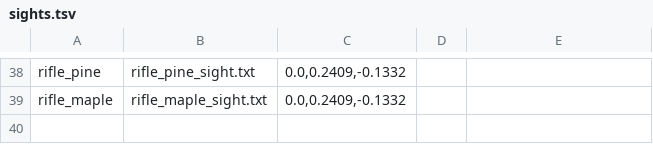
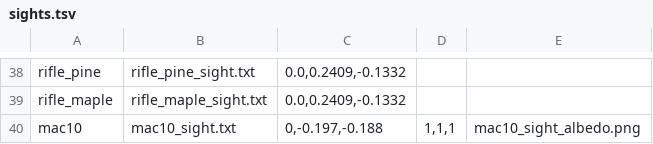
Before and after one commit to strawberry-cow38/unturned-godot, a TSV file: game/content/sights.tsv, drawn as a sheet; only a part is shown, gaps mark what is left out; the diff names each change by its address in the sheet, - before the commit and + after, or states it on an @@ line.

```diff
--- a/game/content/sights.tsv
+++ b/game/content/sights.tsv
+row 40: mac10 | mac10_sight.txt | 0,-0.197,-0.188 | 1,1,1 | mac10_sight_albedo.png
```
Also changed, not shown: game/content/guns_maghook.tsv, game/content/guns_visual.tsv, 41 other files.
